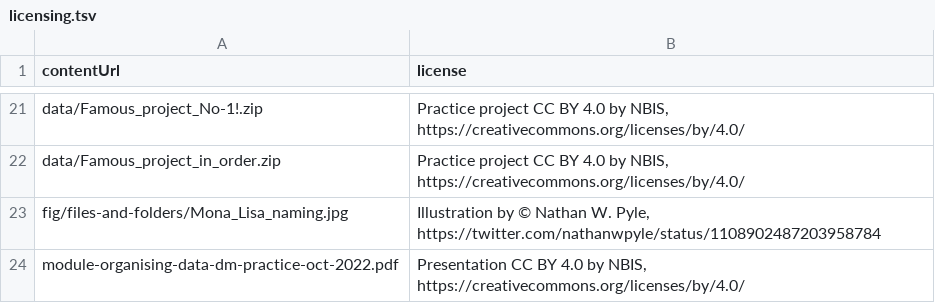
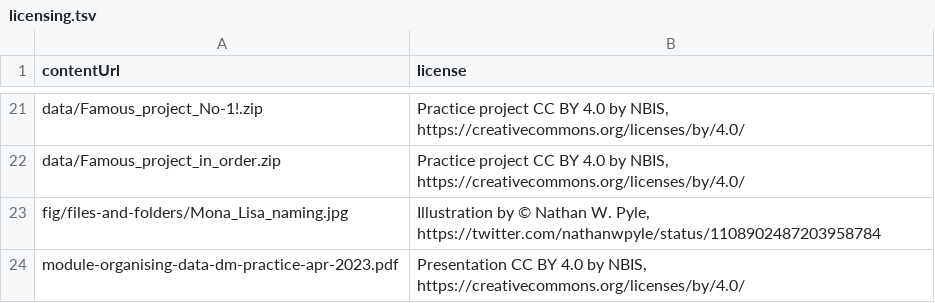
Before and after one commit to NBISweden/module-organising-data-dm-practices, a TSV file: _data/licensing.tsv, drawn as a sheet; only a part is shown, gaps mark what is left out.

```diff
--- a/_data/licensing.tsv
+++ b/_data/licensing.tsv
@@ -23,2 +23,2 @@ data/Famous_project_in_order.zip	Practice project CC BY 4.0 by NBIS, https://cre
 fig/files-and-folders/Mona_Lisa_naming.jpg	Illustration by © Nathan W. Pyle, https://twitter.com/nathanwpyle/status/1108902487203958784
-module-organising-data-dm-practice-oct-2022.pdf	Presentation CC BY 4.0 by NBIS, https://creativecommons.org/licenses/by/4.0/
+module-organising-data-dm-practice-apr-2023.pdf	Presentation CC BY 4.0 by NBIS, https://creativecommons.org/licenses/by/4.0/
```
Also changed, not shown: 1 other file.
